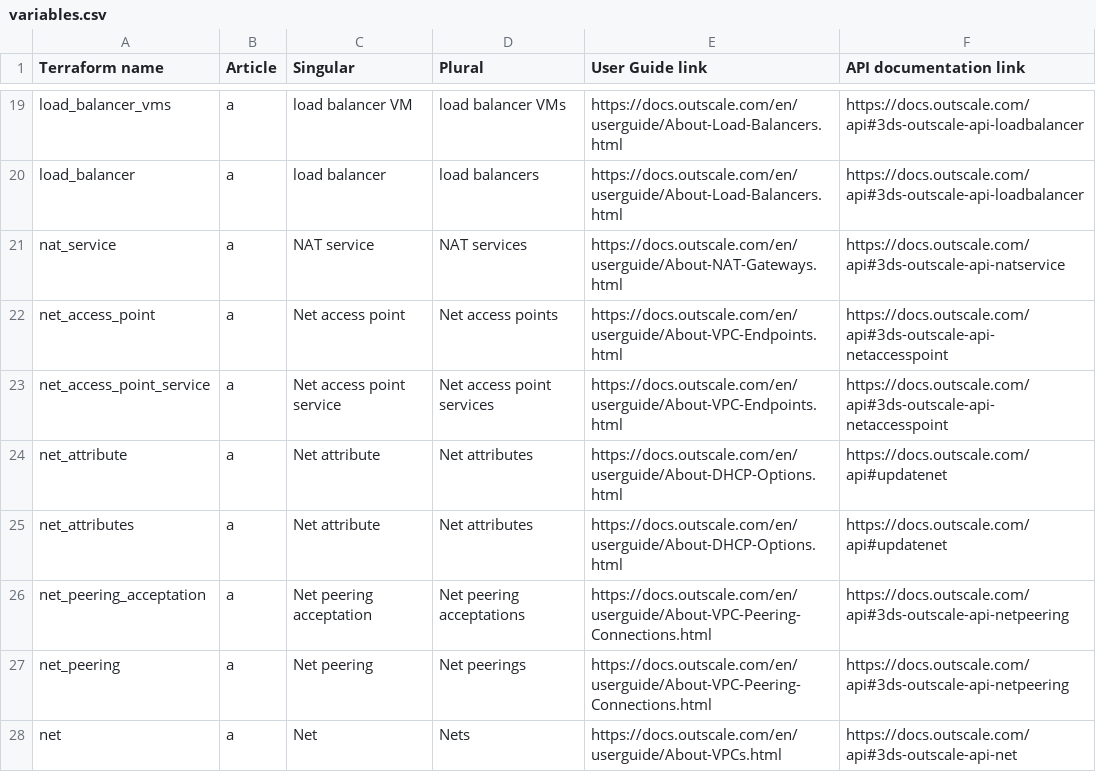
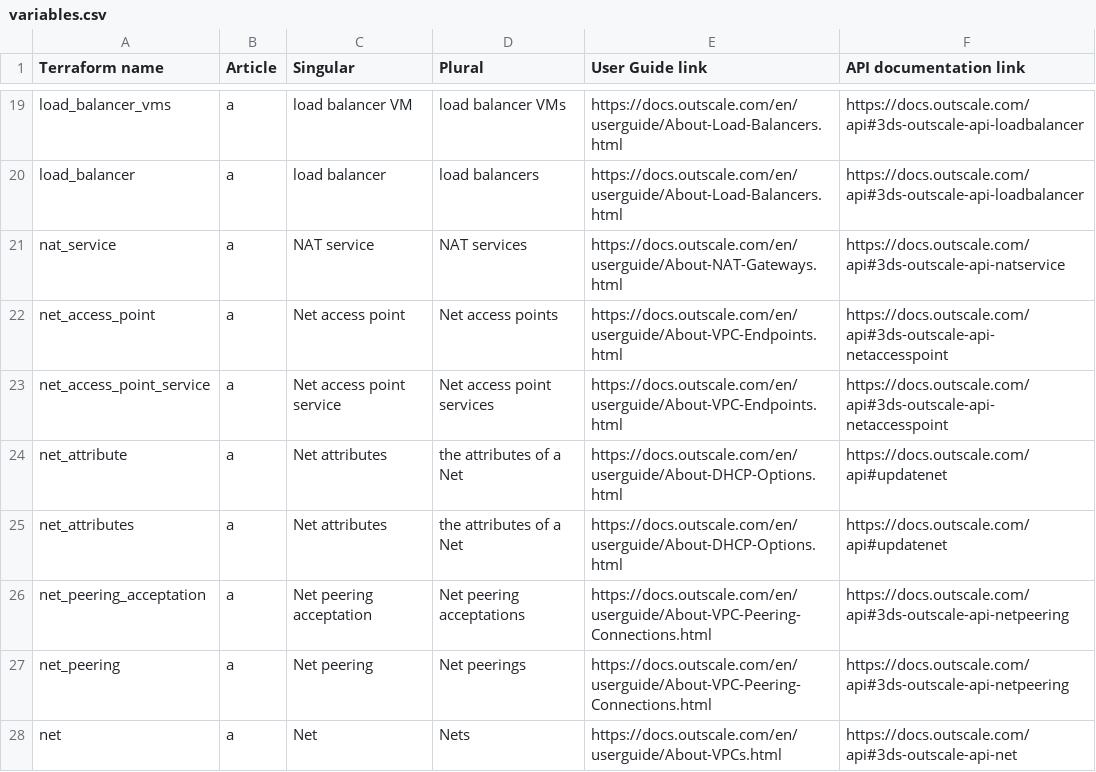
Before and after one commit to outscale/terraform-provider-outscale-doc-components, a CSV file: Content/variables.csv, drawn as a sheet; only a part is shown, gaps mark what is left out.

```diff
--- a/Content/variables.csv
+++ b/Content/variables.csv
@@ -23,4 +23,4 @@ net_access_point,a,Net access point,Net access points,https://docs.outscale.com/
 net_access_point_service,a,Net access point service,Net access point services,https://docs.outscale.com/en/userguide/About-VPC-Endpoints.html,https://docs.outscale.com/api#3ds-outscale-api-netaccesspoint
-net_attribute,a,Net attribute,Net attributes,https://docs.outscale.com/en/userguide/About-DHCP-Options.html,https://docs.outscale.com/api#updatenet
-net_attributes,a,Net attribute,Net attributes,https://docs.outscale.com/en/userguide/About-DHCP-Options.html,https://docs.outscale.com/api#updatenet
+net_attribute,a,Net attributes,the attributes of a Net,https://docs.outscale.com/en/userguide/About-DHCP-Options.html,https://docs.outscale.com/api#updatenet
+net_attributes,a,Net attributes,the attributes of a Net,https://docs.outscale.com/en/userguide/About-DHCP-Options.html,https://docs.outscale.com/api#updatenet
 net_peering_acceptation,a,Net peering acceptation,Net peering acceptations,https://docs.outscale.com/en/userguide/About-VPC-Peering-Connections.html,https://docs.outscale.com/api#3ds-outscale-api-netpeering
```
Also changed, not shown: 1 other file.
